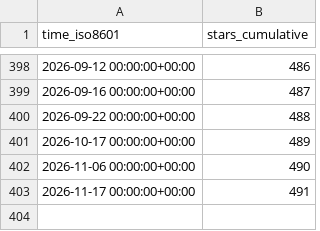
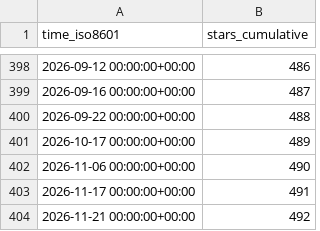
Before and after one commit to rapier1/hpn-ssh, a CSV file: rapier1/hpn-ssh/ghrs-data/stargazers.csv, drawn as a sheet; only a part is shown, gaps mark what is left out; the diff names each change by its address in the sheet, - before the commit and + after, or states it on an @@ line.

```diff
--- a/rapier1/hpn-ssh/ghrs-data/stargazers.csv
+++ b/rapier1/hpn-ssh/ghrs-data/stargazers.csv
+row 404: 2026-11-21 00:00:00+00:00 | 492
```
